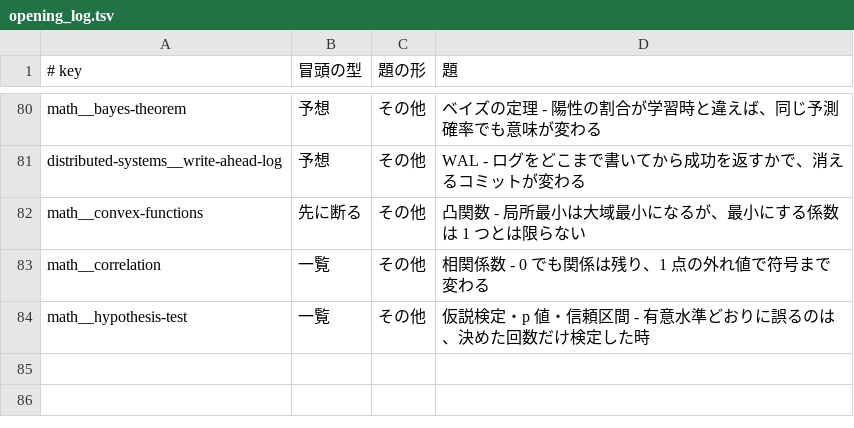
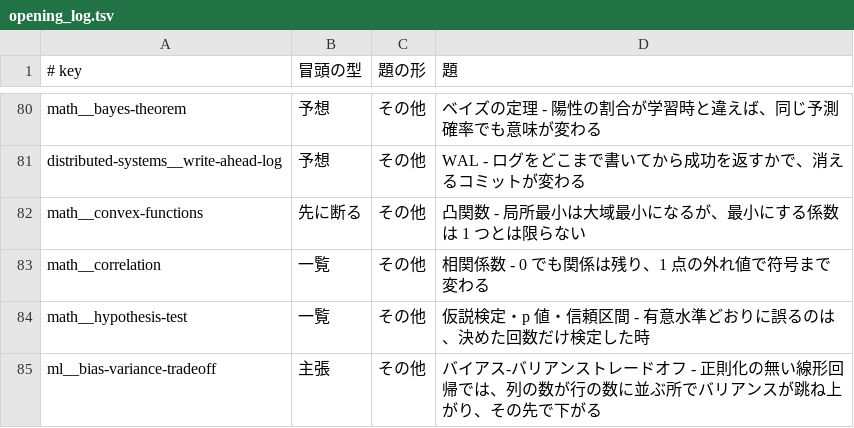
Before and after one commit to nao1215/debimate, a TSV file: notes-quality/opening_log.tsv, drawn as a sheet; only a part is shown, gaps mark what is left out.

Commit message:
docs(ml): rewrite bias-variance-tradeoff note around variance spiking where columns match rows

```diff
--- a/notes-quality/opening_log.tsv
+++ b/notes-quality/opening_log.tsv
@@ -84 +84,2 @@ math__correlation	一覧	その他	相関係数 - 0 でも関係は残り、1
 math__hypothesis-test	一覧	その他	仮説検定・p 値・信頼区間 - 有意水準どおりに誤るのは、決めた回数だけ検定した時
+ml__bias-variance-tradeoff	主張	その他	バイアス-バリアンストレードオフ - 正則化の無い線形回帰では、列の数が行の数に並ぶ所でバリアンスが跳ね上がり、その先で下がる
```
Also changed, not shown: 14 other files.
